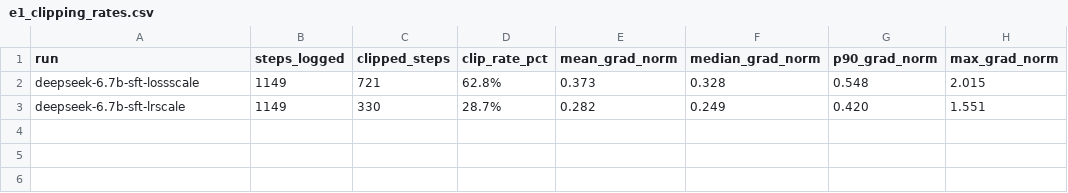
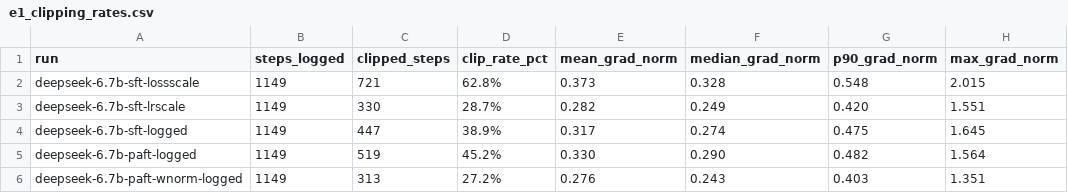
Before and after one commit to GLEAM-Lab/PAFT, a CSV file: analysis_outputs/e1_clipping_rates.csv, drawn as a sheet; the diff names each change by its address in the sheet, - before the commit and + after, or states it on an @@ line.

```diff
--- a/analysis_outputs/e1_clipping_rates.csv
+++ b/analysis_outputs/e1_clipping_rates.csv
+row 4: deepseek-6.7b-sft-logged | 1149 | 447 | 38.9% | 0.317 | 0.274 | 0.475 | 1.645
+row 5: deepseek-6.7b-paft-logged | 1149 | 519 | 45.2% | 0.330 | 0.290 | 0.482 | 1.564
+row 6: deepseek-6.7b-paft-wnorm-logged | 1149 | 313 | 27.2% | 0.276 | 0.243 | 0.403 | 1.351
```
Also changed, not shown: 47 other files.
